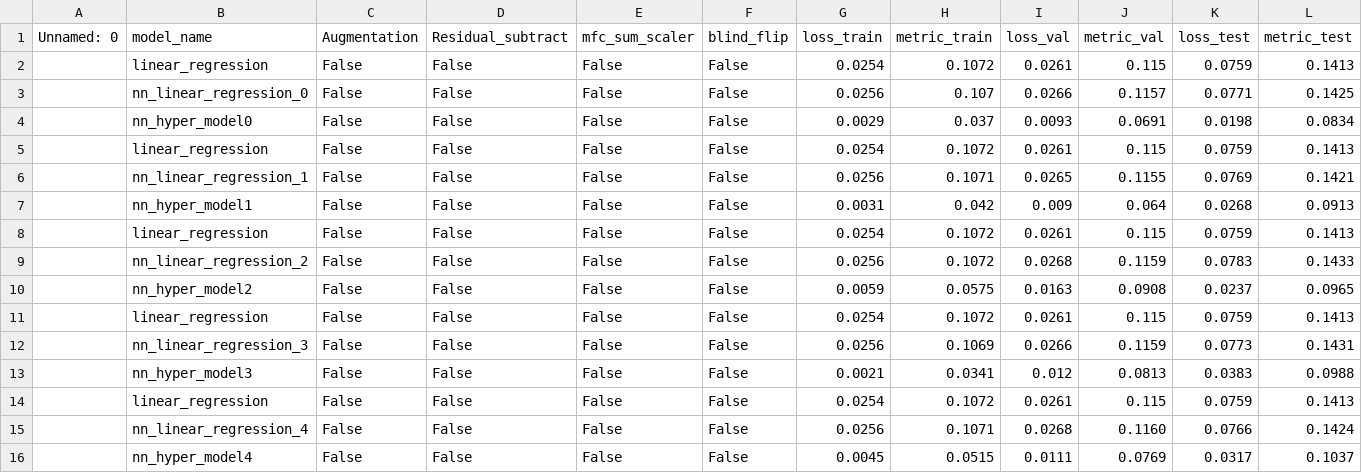
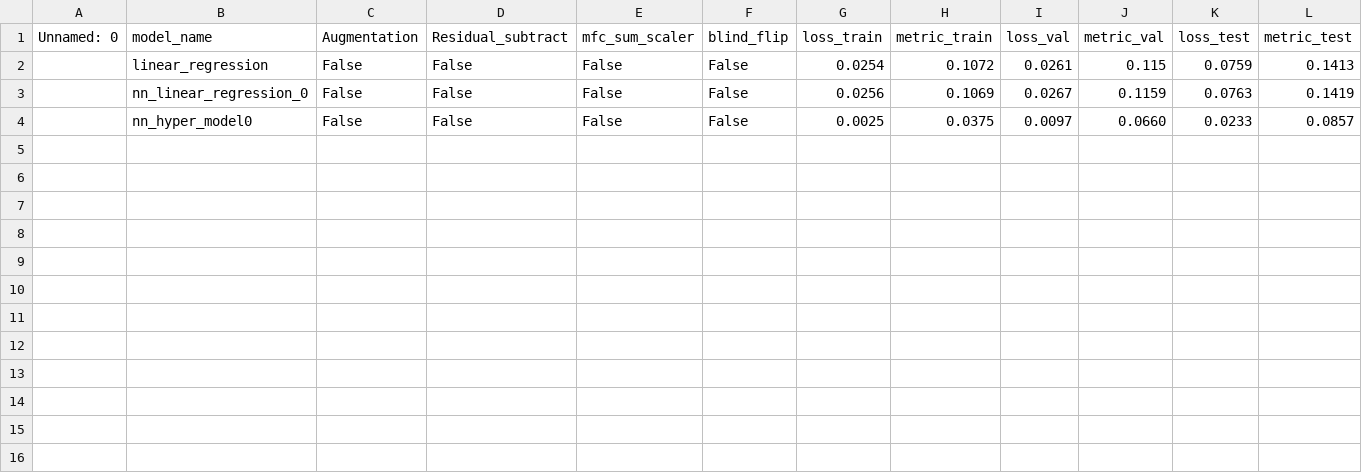
Before and after one commit to sreeragvn/Student-Project-leakage_detection, a CSV file: results/model_performance.csv, drawn as a sheet.

```diff
--- a/results/model_performance.csv
+++ b/results/model_performance.csv
@@ -2,15 +2,3 @@ Unnamed: 0,model_name,Augmentation,Residual_subtract,mfc_sum_scaler,blind_flip,l
 ,linear_regression,False,False,False,False,0.0254,0.1072,0.0261,0.115,0.0759,0.1413
-,nn_linear_regression_0,False,False,False,False,0.0256,0.107,0.0266,0.1157,0.0771,0.1425
-,nn_hyper_model0,False,False,False,False,0.0029,0.037,0.0093,0.0691,0.0198,0.0834
-,linear_regression,False,False,False,False,0.0254,0.1072,0.0261,0.115,0.0759,0.1413
-,nn_linear_regression_1,False,False,False,False,0.0256,0.1071,0.0265,0.1155,0.0769,0.1421
-,nn_hyper_model1,False,False,False,False,0.0031,0.042,0.009,0.064,0.0268,0.0913
-,linear_regression,False,False,False,False,0.0254,0.1072,0.0261,0.115,0.0759,0.1413
-,nn_linear_regression_2,False,False,False,False,0.0256,0.1072,0.0268,0.1159,0.0783,0.1433
-,nn_hyper_model2,False,False,False,False,0.0059,0.0575,0.0163,0.0908,0.0237,0.0965
-,linear_regression,False,False,False,False,0.0254,0.1072,0.0261,0.115,0.0759,0.1413
-,nn_linear_regression_3,False,False,False,False,0.0256,0.1069,0.0266,0.1159,0.0773,0.1431
-,nn_hyper_model3,False,False,False,False,0.0021,0.0341,0.012,0.0813,0.0383,0.0988
-,linear_regression,False,False,False,False,0.0254,0.1072,0.0261,0.115,0.0759,0.1413
-,nn_linear_regression_4,False,False,False,False,    0.0256,    0.1071,    0.0268,    0.1160,    0.0766,    0.1424
-,nn_hyper_model4,False,False,False,False,    0.0045,    0.0515,    0.0111,    0.0769,    0.0317,    0.1037
+,nn_linear_regression_0,False,False,False,False,    0.0256,    0.1069,    0.0267,    0.1159,    0.0763,    0.1419
+,nn_hyper_model0,False,False,False,False,    0.0025,    0.0375,    0.0097,    0.0660,    0.0233,    0.0857
```
Also changed, not shown: 13 other files.
